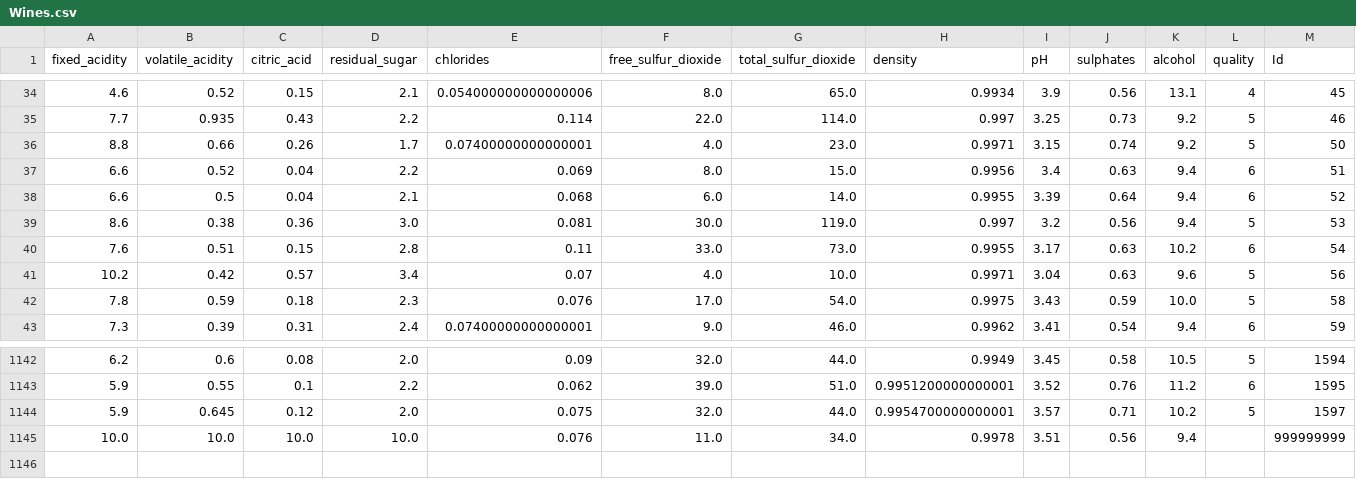
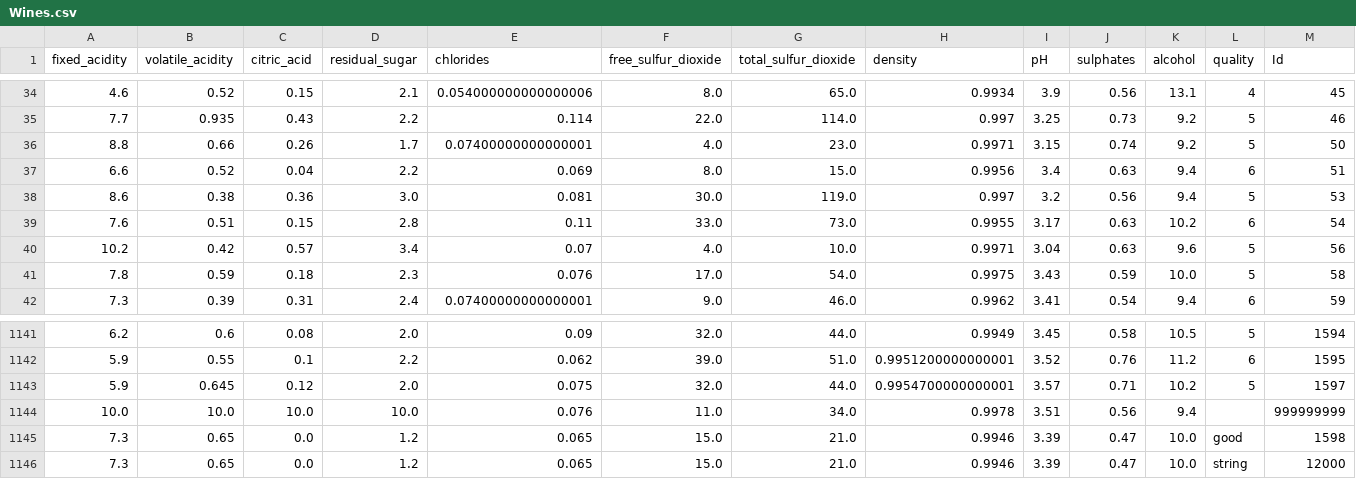
Before and after one commit to Dodoboulistick/wine-qualitative-prediction-tp, a CSV file: app/datasource/Wines.csv, drawn as a sheet; only a part is shown, gaps mark what is left out; removed rows and columns are numbered as before the commit, all else as after; the diff names each change by its address in the sheet, - before the commit and + after, or states it on an @@ line.

Commit message:
File updated because of tests

```diff
--- a/app/datasource/Wines.csv
+++ b/app/datasource/Wines.csv
-row 38: 6.6 | 0.5 | 0.04 | 2.1 | 0.068 | 6.0 | 14.0 | 0.9955 | 3.39 | 0.64 | 9.4 | 6 | 52
+row 1145: 7.3 | 0.65 | 0.0 | 1.2 | 0.065 | 15.0 | 21.0 | 0.9946 | 3.39 | 0.47 | 10.0 | good | 1598
+row 1146: 7.3 | 0.65 | 0.0 | 1.2 | 0.065 | 15.0 | 21.0 | 0.9946 | 3.39 | 0.47 | 10.0 | string | 12000
```
